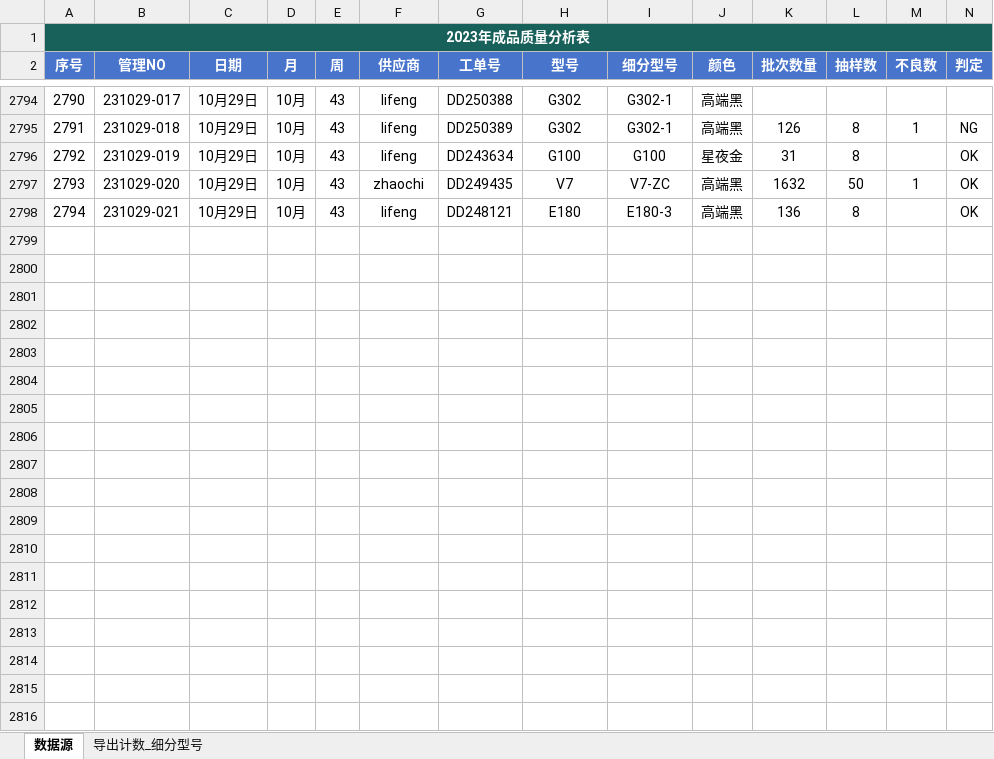
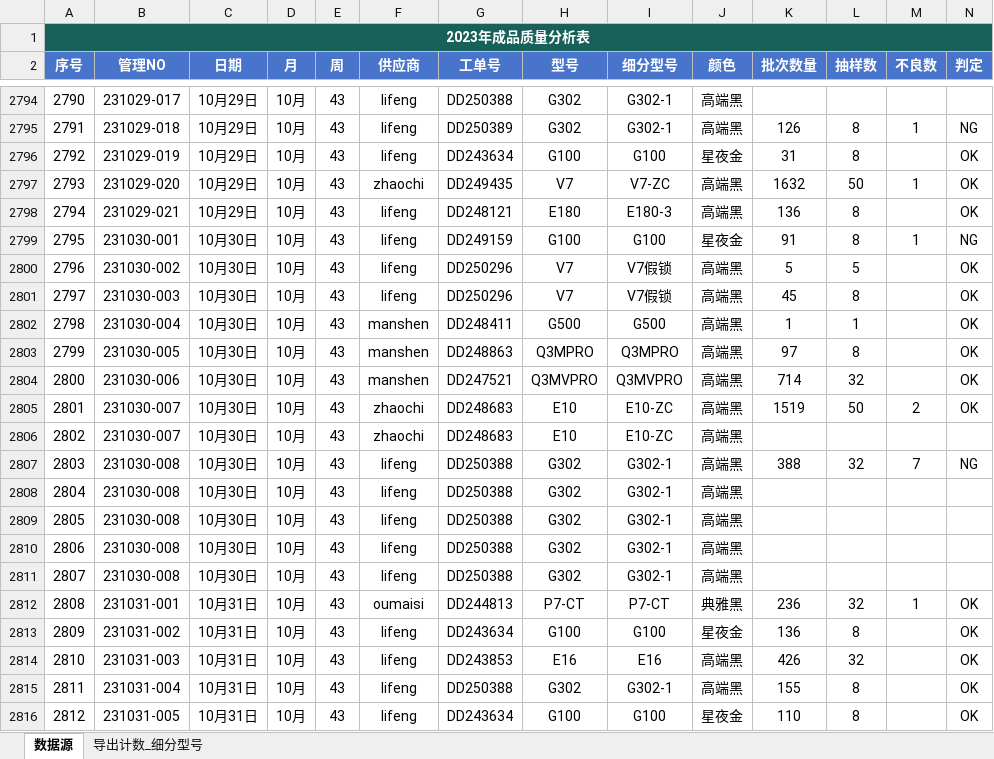
Before and after one commit to jayqunding1988/python_to_charts, an Excel workbook: product_data_of_oem.xlsx, sheet 数据源, drawn as a sheet; only a part is shown, gaps mark what is left out; values as stored, in another font and other column widths than the file's, no borders; conditional formats and table styles not drawn; rows hold the shown columns only; the diff covers the shown part only; the diff names each change by its address in the sheet, - before the commit and + after, or states it on an @@ line.

Commit message:
-excel file

```diff
--- a/product_data_of_oem.xlsx (sheet 数据源)
+++ b/product_data_of_oem.xlsx (sheet 数据源)
+row 2799: 2795 | 231030-001 | 10月30日 | 10月 | 43 | lifeng | DD249159 | G100 | G100 | 星夜金 | 91 | 8 | 1 | NG
+row 2800: 2796 | 231030-002 | 10月30日 | 10月 | 43 | lifeng | DD250296 | V7 | V7假锁 | 高端黑 | 5 | 5 |  | OK
+row 2801: 2797 | 231030-003 | 10月30日 | 10月 | 43 | lifeng | DD250296 | V7 | V7假锁 | 高端黑 | 45 | 8 |  | OK
+row 2802: 2798 | 231030-004 | 10月30日 | 10月 | 43 | manshen | DD248411 | G500 | G500 | 高端黑 | 1 | 1 |  | OK
+row 2803: 2799 | 231030-005 | 10月30日 | 10月 | 43 | manshen | DD248863 | Q3MPRO | Q3MPRO | 高端黑 | 97 | 8 |  | OK
+row 2804: 2800 | 231030-006 | 10月30日 | 10月 | 43 | manshen | DD247521 | Q3MVPRO | Q3MVPRO | 高端黑 | 714 | 32 |  | OK
+row 2805: 2801 | 231030-007 | 10月30日 | 10月 | 43 | zhaochi | DD248683 | E10 | E10-ZC | 高端黑 | 1519 | 50 | 2 | OK
+row 2806: 2802 | 231030-007 | 10月30日 | 10月 | 43 | zhaochi | DD248683 | E10 | E10-ZC | 高端黑
+row 2807: 2803 | 231030-008 | 10月30日 | 10月 | 43 | lifeng | DD250388 | G302 | G302-1 | 高端黑 | 388 | 32 | 7 | NG
+row 2808: 2804 | 231030-008 | 10月30日 | 10月 | 43 | lifeng | DD250388 | G302 | G302-1 | 高端黑
+row 2809: 2805 | 231030-008 | 10月30日 | 10月 | 43 | lifeng | DD250388 | G302 | G302-1 | 高端黑
+row 2810: 2806 | 231030-008 | 10月30日 | 10月 | 43 | lifeng | DD250388 | G302 | G302-1 | 高端黑
+row 2811: 2807 | 231030-008 | 10月30日 | 10月 | 43 | lifeng | DD250388 | G302 | G302-1 | 高端黑
+row 2812: 2808 | 231031-001 | 10月31日 | 10月 | 43 | oumaisi | DD244813 | P7-CT | P7-CT | 典雅黑 | 236 | 32 | 1 | OK
+row 2813: 2809 | 231031-002 | 10月31日 | 10月 | 43 | lifeng | DD243634 | G100 | G100 | 星夜金 | 136 | 8 |  | OK
+row 2814: 2810 | 231031-003 | 10月31日 | 10月 | 43 | lifeng | DD243853 | E16 | E16 | 高端黑 | 426 | 32 |  | OK
+row 2815: 2811 | 231031-004 | 10月31日 | 10月 | 43 | lifeng | DD250388 | G302 | G302-1 | 高端黑 | 155 | 8 |  | OK
+row 2816: 2812 | 231031-005 | 10月31日 | 10月 | 43 | lifeng | DD243634 | G100 | G100 | 星夜金 | 110 | 8 |  | OK
```
Also changed, not shown: 24 added rows and 12 edited cells elsewhere in this sheet, sheet 导出计数_细分型号, formulas that keep their value.
